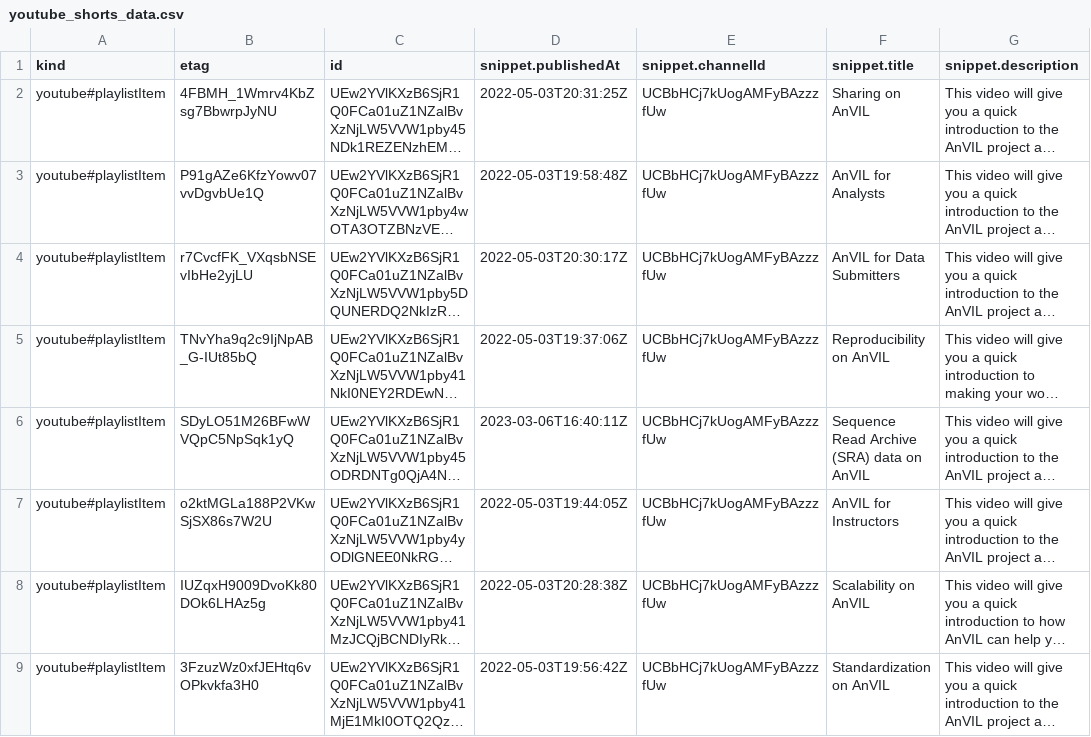
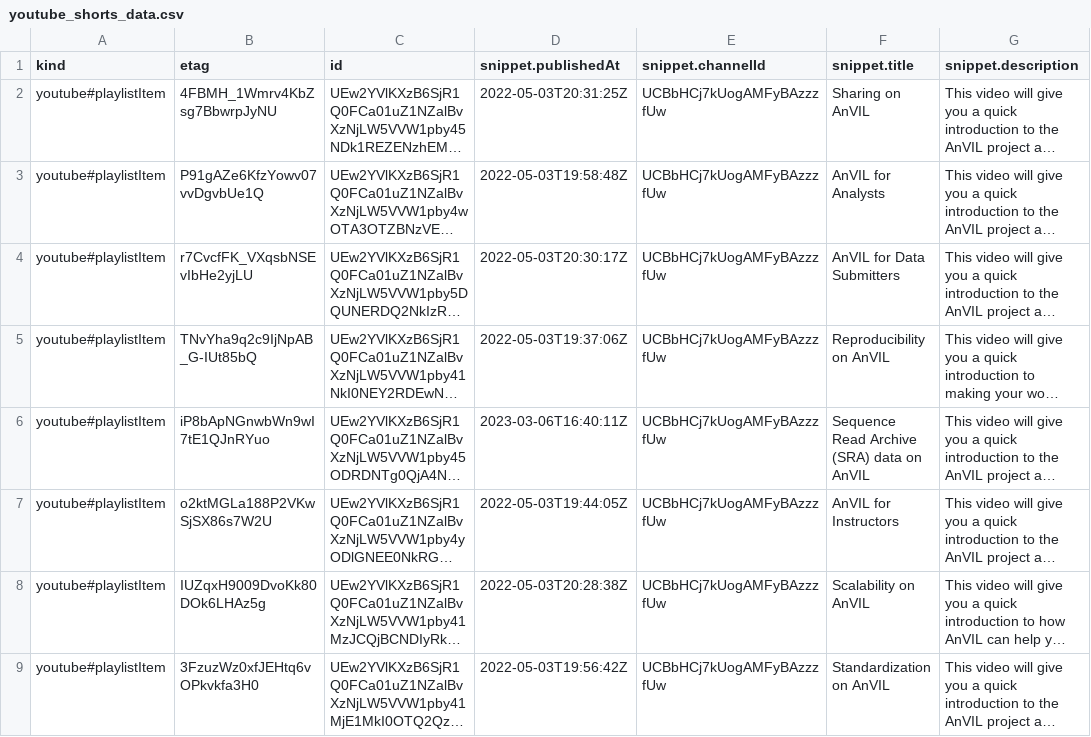
Before and after one commit to fhdsl/AnVIL_Collection, a CSV file: resources/youtube_shorts_data.csv, drawn as a sheet; only a part is shown; long unchanged cells end in …; the diff names each change by its address in the sheet, - before the commit and + after, or states it on an @@ line.

```diff
--- a/resources/youtube_shorts_data.csv
+++ b/resources/youtube_shorts_data.csv
-B6 (etag): SDyLO51M26BFwWVQpC5NpSqk1yQ
+B6 (etag): iP8bApNGnwbWn9wI7tE1QJnRYuo
```
Also changed, not shown: resources/youtube_gdscn_sars_data.csv, 1 other file.
